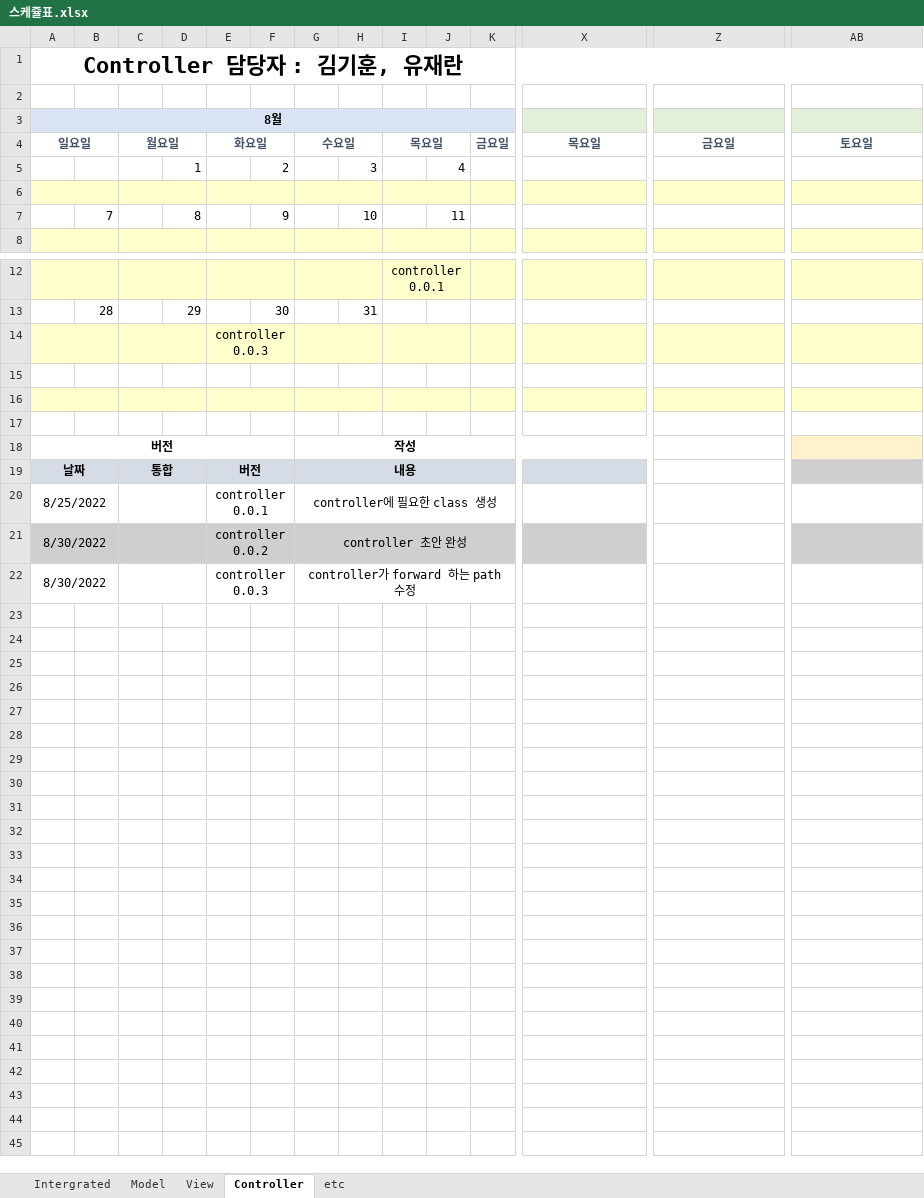
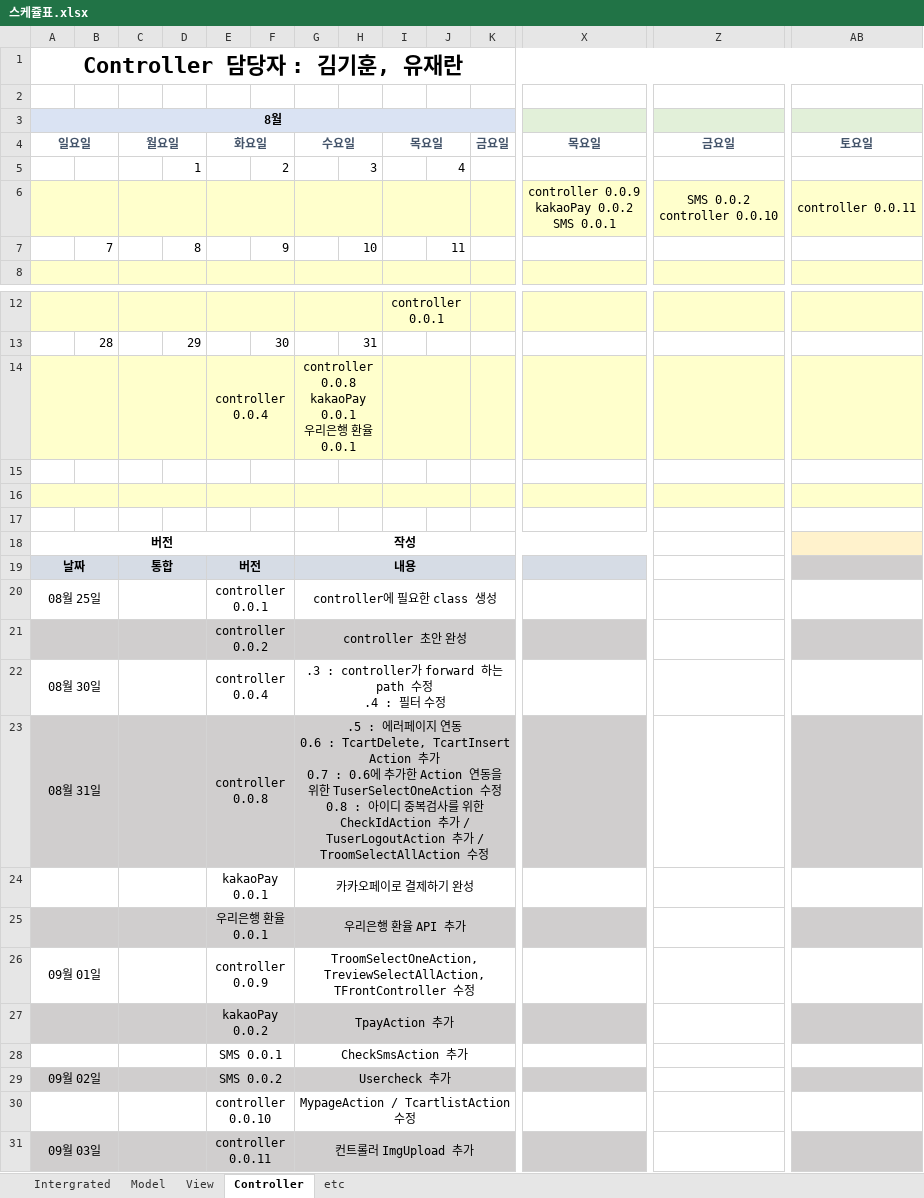
Before and after one commit to 0607TechThree/TechTrip, an Excel workbook: 설계 및 회의 자료/스케쥴표.xlsx, sheet Controller, drawn as a sheet; only a part is shown, gaps mark what is left out; values as stored, in another font and other column widths than the file's, no borders; removed rows and columns are numbered as before the commit, all else as after; rows hold the shown columns only; ↵ is a line break in a cell; the diff names each change by its address in the sheet, - before the commit and + after, or states it on an @@ line.

```diff
--- a/설계 및 회의 자료/스케쥴표.xlsx (sheet Controller)
+++ b/설계 및 회의 자료/스케쥴표.xlsx (sheet Controller)
-row 6: (empty)
+row 6:  |  |  |  |  |  |  |  |  |  |  | controller 0.0.9 ↵ kakaoPay 0.0.2 ↵ SMS 0.0.1 | SMS 0.0.2 ↵ controller 0.0.10 | controller 0.0.11
-row 14:  |  |  |  | controller 0.0.3
+row 14:  |  |  |  | controller 0.0.4 |  | controller 0.0.8 ↵ kakaoPay 0.0.1 ↵ 우리은행 환율 0.0.1
-A20 (8월): 8/25/2022
+A20 (8월): 08월 25일
-A21 (8월): 8/30/2022
+A21 (8월): (empty)
-row 22: 8/30/2022 |  |  |  | controller 0.0.3 |  | controller가 forward 하는 path 수정
+row 22: 08월 30일 |  |  |  | controller 0.0.4 |  | .3 : controller가 forward 하는 path 수정 ↵ .4 : 필터 수정
+row 23: 08월 31일 |  |  |  | controller 0.0.8 |  | .5 : 에러페이지 연동 ↵ 0.6 : TcartDelete, TcartInsert Action 추가 ↵ 0.7 : 0.6에 추가한 Action 연동을 위한 TuserSelectOneAction 수정 ↵ 0.8 : 아이디 중복검사를 위한 CheckIdAction 추가 / TuserLogoutAction 추가 / TroomSelectAllAction 수정
+row 24:  |  |  |  | kakaoPay 0.0.1 |  | 카카오페이로 결제하기 완성
+row 25:  |  |  |  | 우리은행 환율 0.0.1 |  | 우리은행 환율 API 추가
+row 26: 09월 01일 |  |  |  | controller 0.0.9 |  | TroomSelectOneAction, TreviewSelectAllAction,TFrontController 수정
+row 27:  |  |  |  | kakaoPay 0.0.2 |  | TpayAction 추가
+row 28:  |  |  |  | SMS 0.0.1 |  | CheckSmsAction 추가
+row 29: 09월 02일 |  |  |  | SMS 0.0.2 |  | Usercheck 추가
+row 30:  |  |  |  | controller 0.0.10 |  | MypageAction / TcartlistAction 수정
+row 31: 09월 03일 |  |  |  | controller 0.0.11 |  | 컨트롤러 ImgUpload 추가
```
Also changed, not shown: sheet Intergrated, sheet Model, sheet View, 1 other file.
